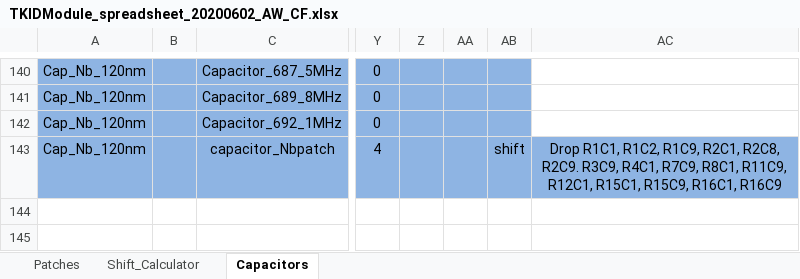
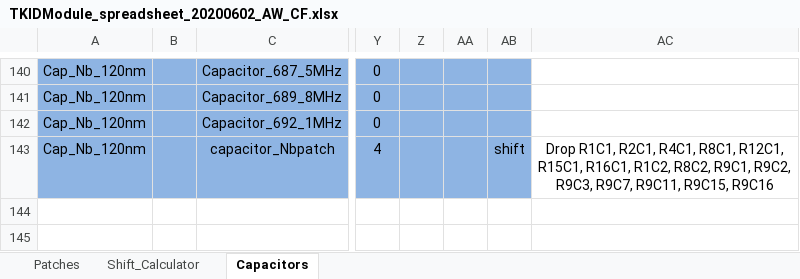
Before and after one commit to WanduiAlbert/ResoBolo, an Excel workbook: masks/code/TKIDModule_spreadsheet_20200602_AW_CF.xlsx, sheet Capacitors, drawn as a sheet; only a part is shown, gaps mark what is left out; values as stored, in another font and other column widths than the file's, no borders; the diff names each change by its address in the sheet, - before the commit and + after, or states it on an @@ line.

Commit message:
giving the cell drop a second run

```diff
--- a/masks/code/TKIDModule_spreadsheet_20200602_AW_CF.xlsx (sheet Capacitors)
+++ b/masks/code/TKIDModule_spreadsheet_20200602_AW_CF.xlsx (sheet Capacitors)
-AC143: Drop R1C1, R1C2, R1C9, R2C1, R2C8, R2C9. R3C9, R4C1, R7C9, R8C1, R11C9, R12C1, R15C1, R15C9, R16C1, R16C9
+AC143: Drop R1C1, R2C1, R4C1, R8C1, R12C1, R15C1, R16C1, R1C2, R8C2, R9C1, R9C2, R9C3, R9C7, R9C11, R9C15, R9C16
-AC143 fill: #8EB4E3
+AC143 fill: none
```
Also changed, not shown: sheet Patches.
